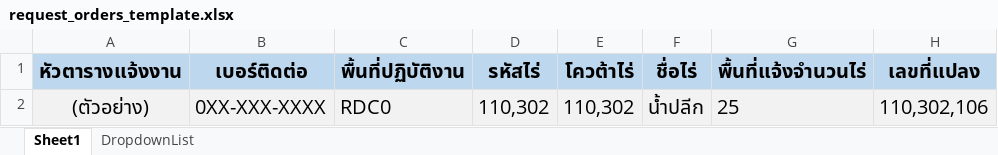
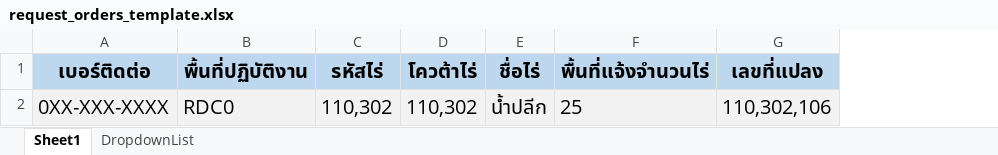
Before and after one commit to JPcGaM3/aes-frontend, an Excel workbook: public/excel/request_orders_template.xlsx, sheet Sheet1, drawn as a sheet; only a part is shown; values as stored, in another font and other column widths than the file's, no borders; the diff names each change by its address in the sheet, - before the commit and + after, or states it on an @@ line.

```diff
--- a/public/excel/request_orders_template.xlsx (sheet Sheet1)
+++ b/public/excel/request_orders_template.xlsx (sheet Sheet1)
-column A (หัวตารางแจ้งงาน), row 2: (ตัวอย่าง)
```
Also changed, not shown: sheet DropdownList, 2 other files.
